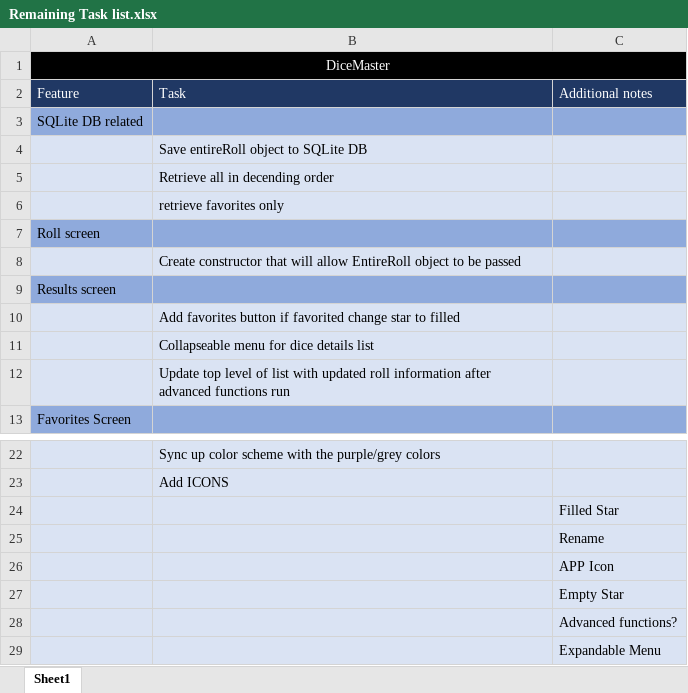
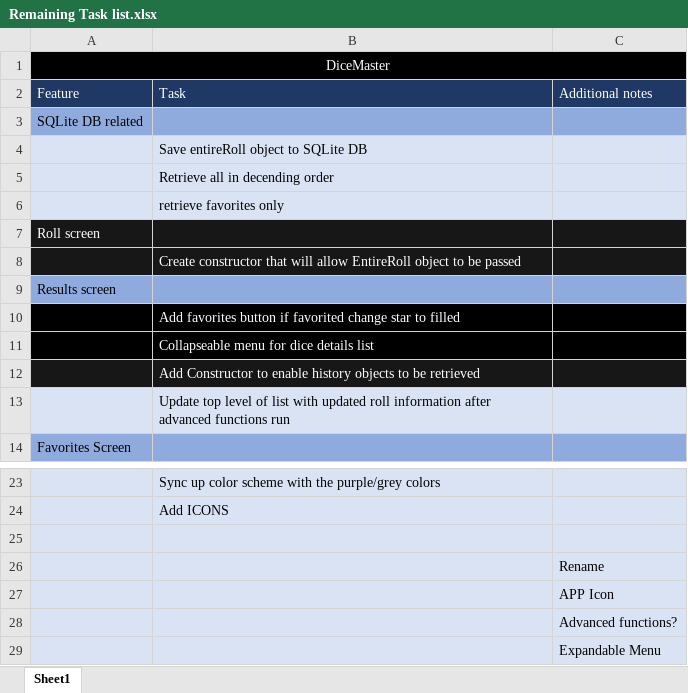
Before and after one commit to davgor/TabletopDiceMaster, an Excel workbook: Remaining Task list.xlsx, sheet Sheet1, drawn as a sheet; only a part is shown, gaps mark what is left out; values as stored, in another font and other column widths than the file's, no borders; removed rows and columns are numbered as before the commit, all else as after; the diff names each change by its address in the sheet, - before the commit and + after, or states it on an @@ line.

```diff
--- a/Remaining Task list.xlsx (sheet Sheet1)
+++ b/Remaining Task list.xlsx (sheet Sheet1)
-A7:C7 fill: #8FAADC
+A7:C7 fill: #181717
-A7 text colour: black
+A7 text colour: #FFFFFF
-A8:C8 fill: #DAE3F3
+A8:C8 fill: #181717
-B8 text colour: black
+B8 text colour: #FFFFFF
-A10:C11 fill: #DAE3F3
+A10:C11 fill: #000000
-B10:B11 text colour: black
+B10:B11 text colour: #FFFFFF
+row 12:  | Add Constructor to enable history objects to be retrieved
-C25: Filled Star
+C25: (empty)
-row 27:  |  | Empty Star
```
Also changed, not shown: 24 other files.
